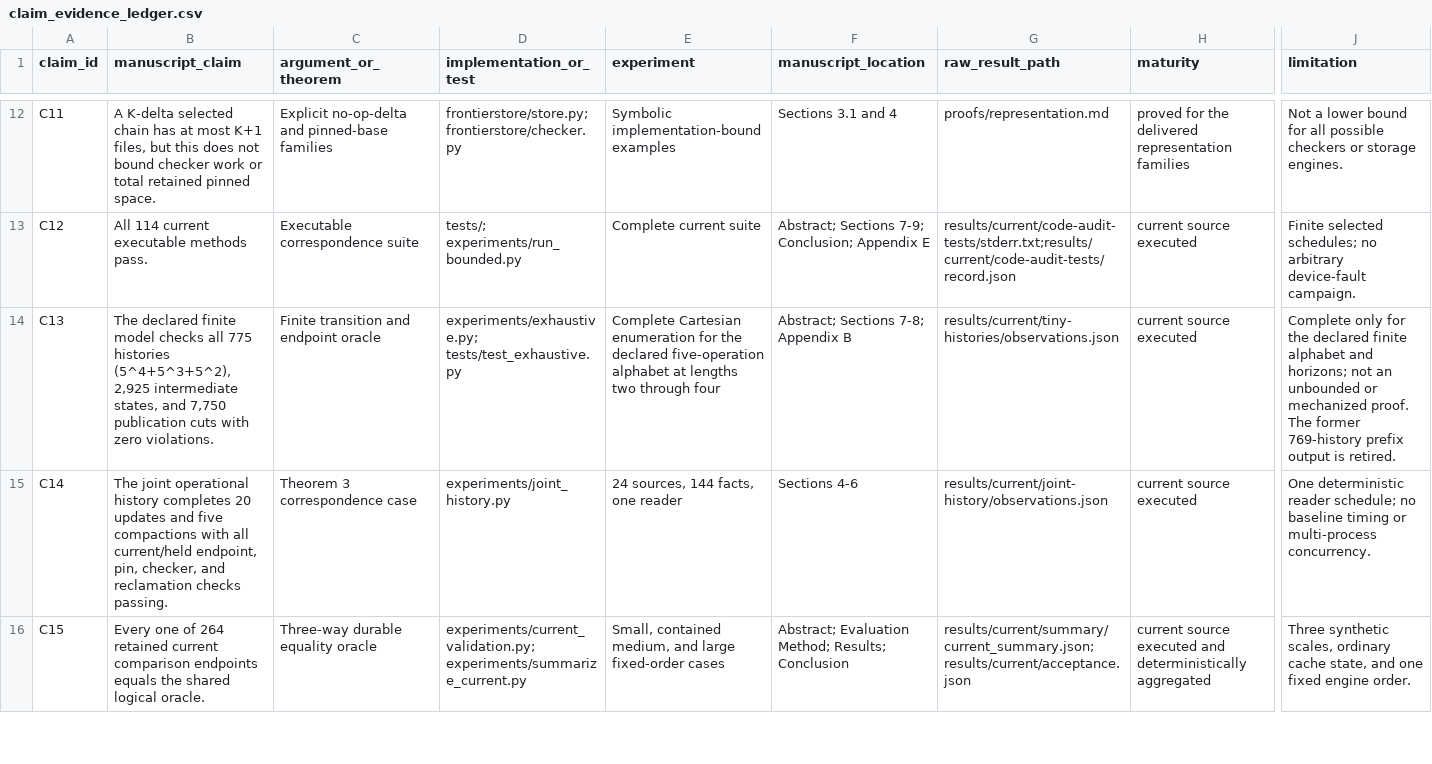
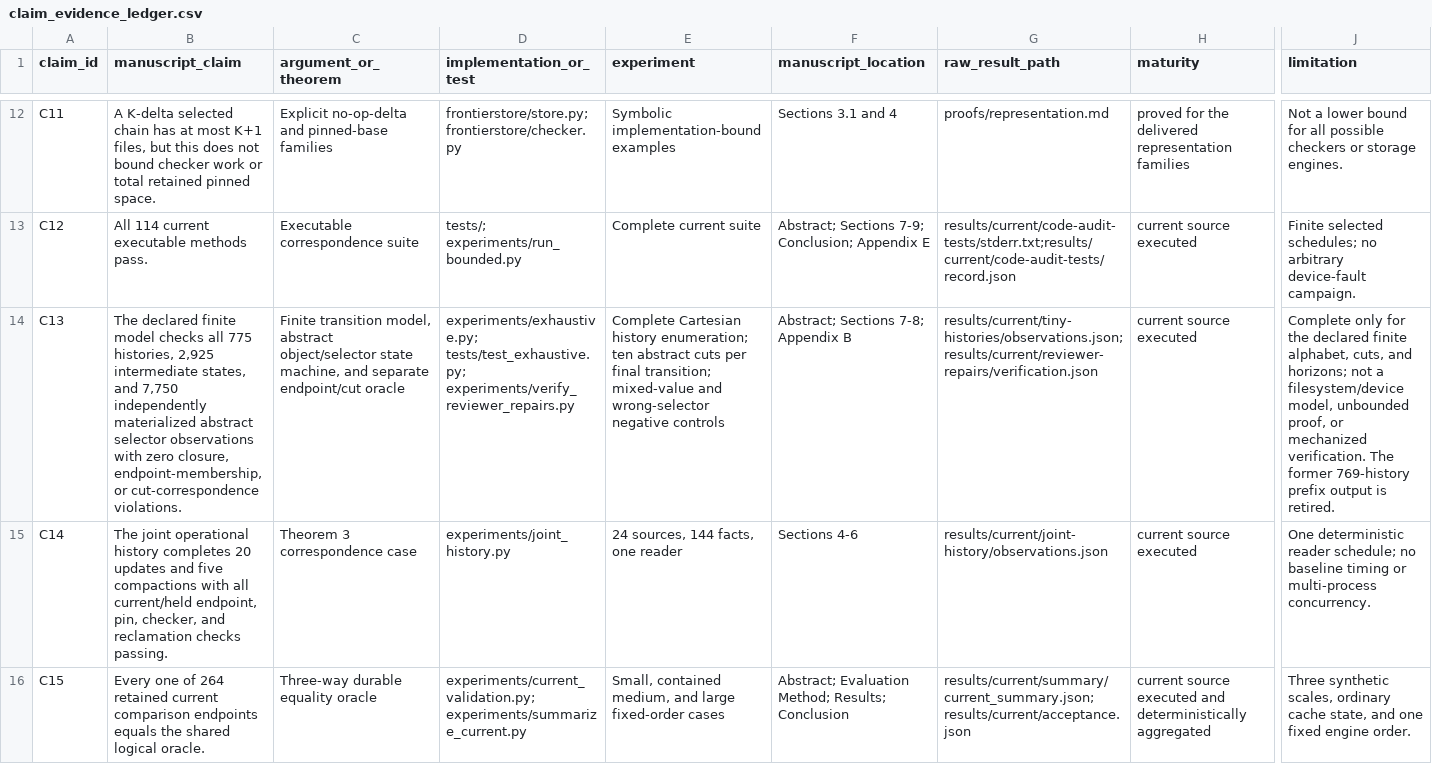
Before and after one commit to Haoyi-Zhang/FactStore, a CSV file: claim_evidence_ledger.csv, drawn as a sheet; only a part is shown, gaps mark what is left out; the diff covers the shown part only; the diff names each change by its address in the sheet, - before the commit and + after, or states it on an @@ line.

Commit message:
Synchronize current research artifact

```diff
--- a/claim_evidence_ledger.csv
+++ b/claim_evidence_ledger.csv
-B14 (manuscript_claim): …all 775 histories (5^4+5^3+5^2), 2,925 intermediate states, and 7,750 publication cuts with zero violations.
+B14 (manuscript_claim): …all 775 histories, 2,925 intermediate states, and 7,750 independently materialized abstract selector observations with zero closure, endpoint-membership, or cut-correspondence violations.
-C14 (argument_or_theorem): Finite transition and endpoint oracle
+C14 (argument_or_theorem): Finite transition model, abstract object/selector state machine, and separate endpoint/cut oracle
-D14 (implementation_or_test): experiments/exhaustive.py; tests/test_exhaustive.py
+D14 (implementation_or_test): experiments/exhaustive.py; tests/test_exhaustive.py; experiments/verify_reviewer_repairs.py
-E14 (experiment): Complete Cartesian enumeration for the declared five-operation alphabet at lengths two through four
+E14 (experiment): Complete Cartesian history enumeration; ten abstract cuts per final transition; mixed-value and wrong-selector negative controls
-G14 (raw_result_path): results/current/tiny-histories/observations.json
+G14 (raw_result_path): results/current/tiny-histories/observations.json;results/current/reviewer-repairs/verification.json
-J14 (limitation): …declared finite alphabet and horizons; not an unbounded or mechanized proof. The former…
+J14 (limitation): …declared finite alphabet, cuts, and horizons; not a filesystem/device model, unbounded proof, or mechanized verification. The former…
```
Also changed, not shown: 21 edited cells elsewhere in this file, results/current/current-small/observations.csv, results/raw/crash.csv, 52 other files.
